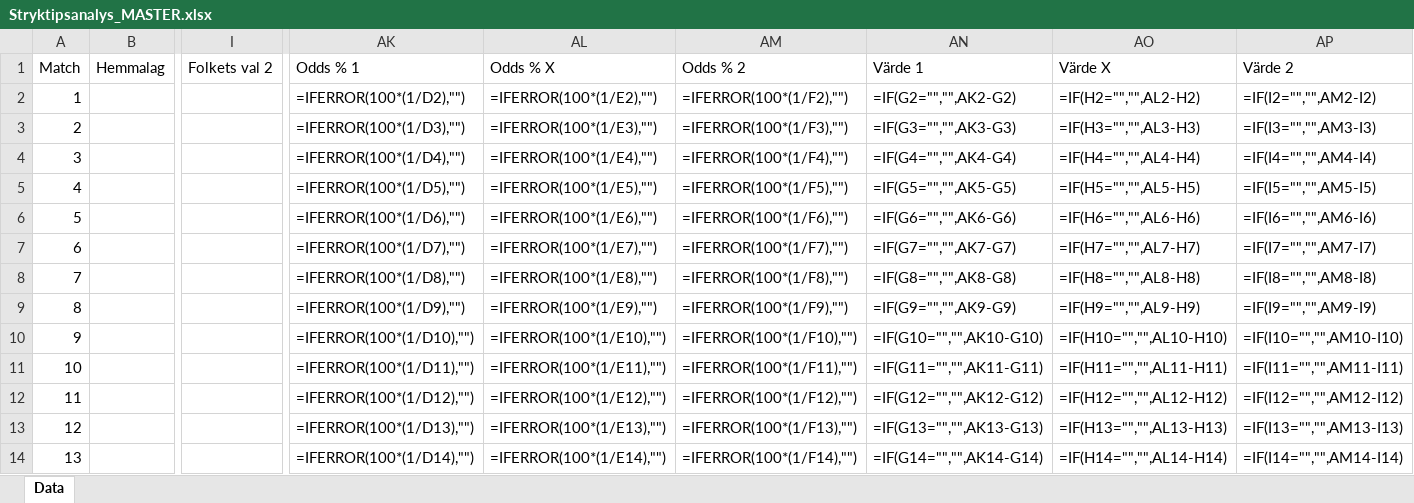
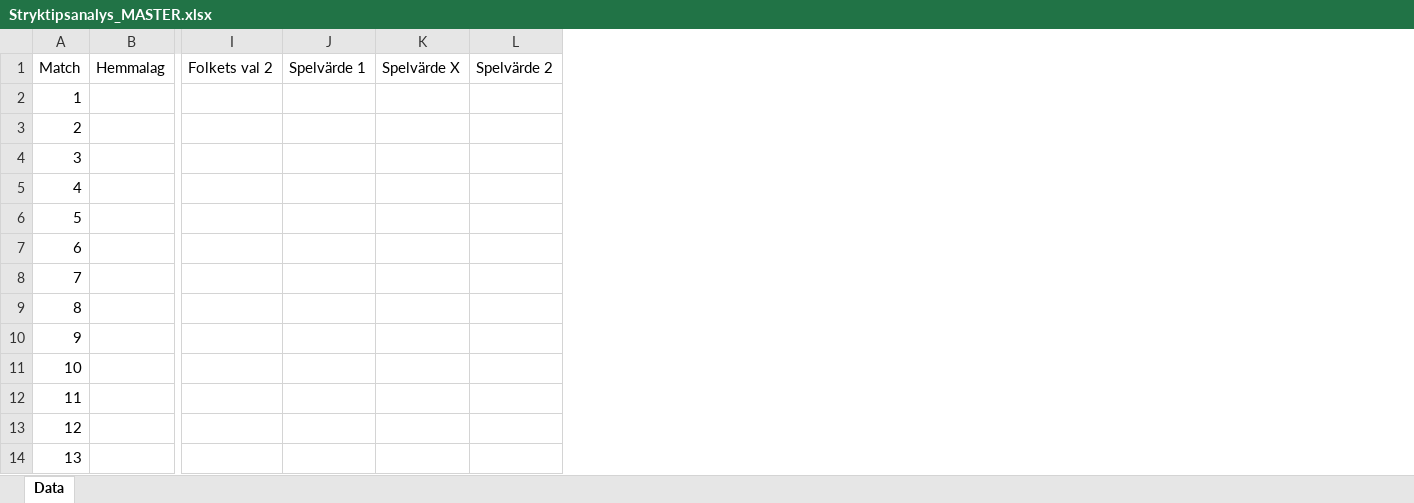
Before and after one commit to TB-Hub-cyber/Tipsbot, an Excel workbook: Stryktipsanalys_MASTER.xlsx, sheet Data, drawn as a sheet; only a part is shown, gaps mark what is left out; values as stored, in another font and other column widths than the file's, no borders; formulas without a stored value are shown as written; conditional formats not drawn; removed rows and columns are numbered as before the commit, all else as after; the diff names each change by its address in the sheet, - before the commit and + after, or states it on an @@ line.

Commit message:
Add files via upload

```diff
--- a/Stryktipsanalys_MASTER.xlsx (sheet Data)
+++ b/Stryktipsanalys_MASTER.xlsx (sheet Data)
+column J, row 1: Spelvärde 1
+column K, row 1: Spelvärde X
+column L, row 1: Spelvärde 2
-column AK, rows 1-14: Odds % 1 | =IFERROR(100*(1/D2),"") | =IFERROR(100*(1/D3),"") | =IFERROR(100*(1/D4),"") | =IFERROR(100*(1/D5),"") | =IFERROR(100*(1/D6),"") | =IFERROR(100*(1/D7),"") | =IFERROR(100*(1/D8),"") | =IFERROR(100*(1/D9),"") | =IFERROR(100*(1/D10),"") | =IFERROR(100*(1/D11),"") | =IFERROR(100*(1/D12),"") | =IFERROR(100*(1/D13),"") | =IFERROR(100*(1/D14),"")
-column AL, rows 1-14: Odds % X | =IFERROR(100*(1/E2),"") | =IFERROR(100*(1/E3),"") | =IFERROR(100*(1/E4),"") | =IFERROR(100*(1/E5),"") | =IFERROR(100*(1/E6),"") | =IFERROR(100*(1/E7),"") | =IFERROR(100*(1/E8),"") | =IFERROR(100*(1/E9),"") | =IFERROR(100*(1/E10),"") | =IFERROR(100*(1/E11),"") | =IFERROR(100*(1/E12),"") | =IFERROR(100*(1/E13),"") | =IFERROR(100*(1/E14),"")
-column AM, rows 1-14: Odds % 2 | =IFERROR(100*(1/F2),"") | =IFERROR(100*(1/F3),"") | =IFERROR(100*(1/F4),"") | =IFERROR(100*(1/F5),"") | =IFERROR(100*(1/F6),"") | =IFERROR(100*(1/F7),"") | =IFERROR(100*(1/F8),"") | =IFERROR(100*(1/F9),"") | =IFERROR(100*(1/F10),"") | =IFERROR(100*(1/F11),"") | =IFERROR(100*(1/F12),"") | =IFERROR(100*(1/F13),"") | =IFERROR(100*(1/F14),"")
-column AN, rows 1-14: Värde 1 | =IF(G2="","",AK2-G2) | =IF(G3="","",AK3-G3) | =IF(G4="","",AK4-G4) | =IF(G5="","",AK5-G5) | =IF(G6="","",AK6-G6) | =IF(G7="","",AK7-G7) | =IF(G8="","",AK8-G8) | =IF(G9="","",AK9-G9) | =IF(G10="","",AK10-G10) | =IF(G11="","",AK11-G11) | =IF(G12="","",AK12-G12) | =IF(G13="","",AK13-G13) | =IF(G14="","",AK14-G14)
-column AO, rows 1-14: Värde X | =IF(H2="","",AL2-H2) | =IF(H3="","",AL3-H3) | =IF(H4="","",AL4-H4) | =IF(H5="","",AL5-H5) | =IF(H6="","",AL6-H6) | =IF(H7="","",AL7-H7) | =IF(H8="","",AL8-H8) | =IF(H9="","",AL9-H9) | =IF(H10="","",AL10-H10) | =IF(H11="","",AL11-H11) | =IF(H12="","",AL12-H12) | =IF(H13="","",AL13-H13) | =IF(H14="","",AL14-H14)
-column AP, rows 1-14: Värde 2 | =IF(I2="","",AM2-I2) | =IF(I3="","",AM3-I3) | =IF(I4="","",AM4-I4) | =IF(I5="","",AM5-I5) | =IF(I6="","",AM6-I6) | =IF(I7="","",AM7-I7) | =IF(I8="","",AM8-I8) | =IF(I9="","",AM9-I9) | =IF(I10="","",AM10-I10) | =IF(I11="","",AM11-I11) | =IF(I12="","",AM12-I12) | =IF(I13="","",AM13-I13) | =IF(I14="","",AM14-I14)
```
